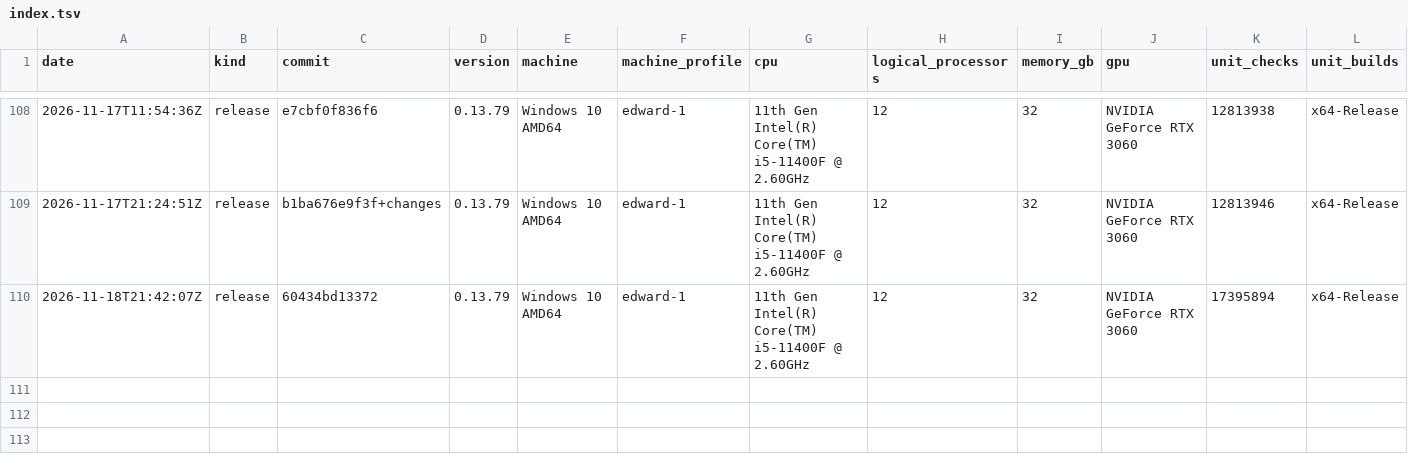
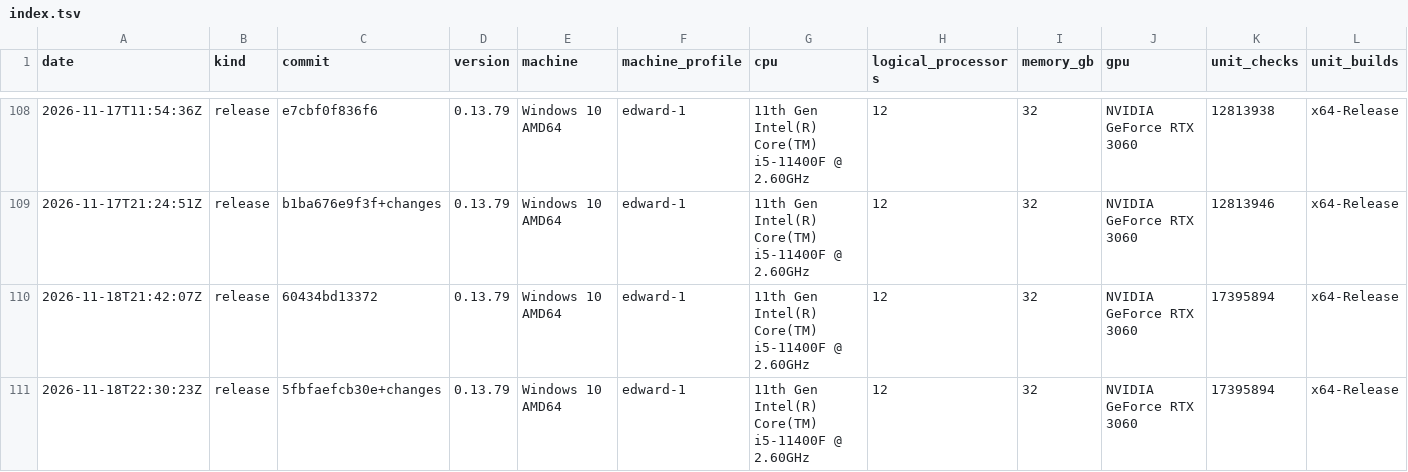
Before and after one commit to Thor110/Potentia, a TSV file: Sieve/metrics/index.tsv, drawn as a sheet; only a part is shown, gaps mark what is left out; rows hold the shown columns only; the diff names each change by its address in the sheet, - before the commit and + after, or states it on an @@ line.

Commit message:
sieve N

```diff
--- a/Sieve/metrics/index.tsv
+++ b/Sieve/metrics/index.tsv
+row 111: 2026-11-18T22:30:23Z | release | 5fbfaefcb30e+changes | 0.13.79 | Windows 10 AMD64 | edward-1 | 11th Gen Intel(R) Core(TM) i5-11400F @ 2.60GHz | 12 | 32 | NVIDIA GeForce RTX 3060 | 17395894 | x64-Release
```
Also changed, not shown: 22 other files.
